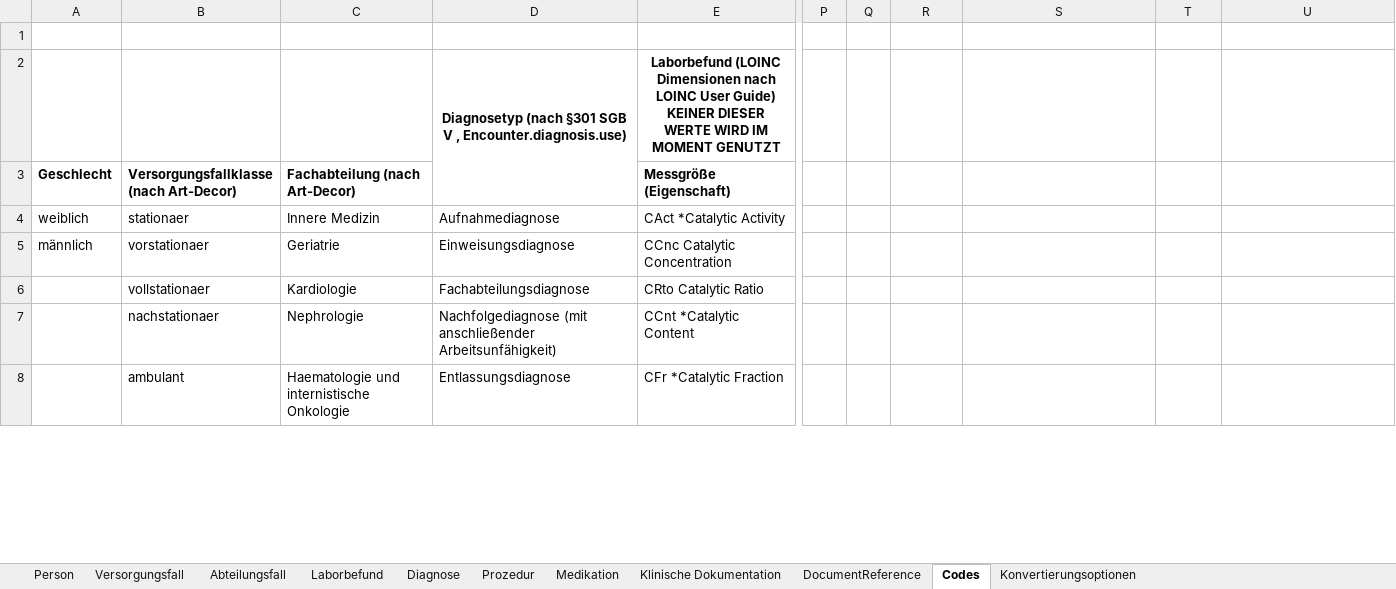
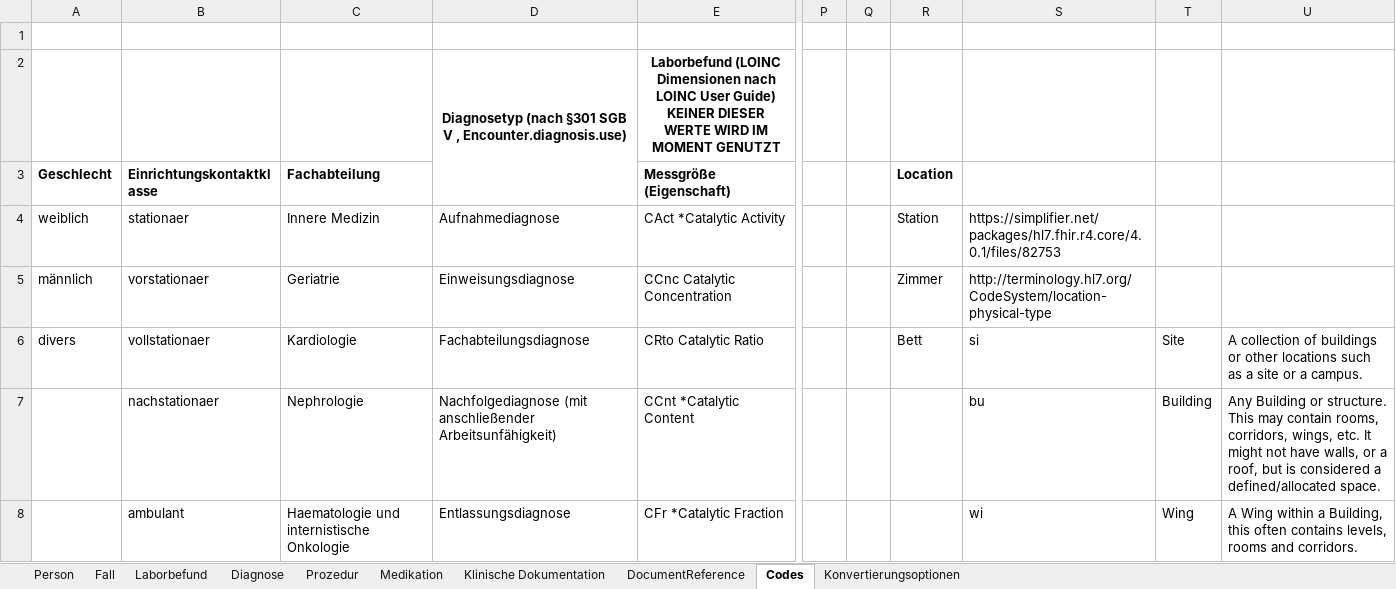
Before and after one commit to medizininformatik-initiative/excel2fhir, an Excel workbook: src/main/resources/excel/FHIR_Testdatengenerator_Vorlage.xlsx, sheet Codes, drawn as a sheet; only a part is shown, gaps mark what is left out; values as stored, in another font and other column widths than the file's, no borders; the diff covers the shown part only; the diff names each change by its address in the sheet, - before the commit and + after, or states it on an @@ line.

Commit message:
Prepare Encounter generation of all 3 levels
Now in the Excel workbook are all encounters defined on the same sheet named 'Fall' and there is only one EncounterConverter which should generate all of the 3 types of Encounters. The full generation of these encounters will follow in the next commits.

```diff
--- a/src/main/resources/excel/FHIR_Testdatengenerator_Vorlage.xlsx (sheet Codes)
+++ b/src/main/resources/excel/FHIR_Testdatengenerator_Vorlage.xlsx (sheet Codes)
-sheet tab: Versorgungsfall
-sheet tab: Abteilungsfall
+sheet tab: Fall
-B3: Versorgungsfallklasse (nach Art-Decor)
+B3: Einrichtungskontaktklasse
-C3: Fachabteilung (nach Art-Decor)
+C3: Fachabteilung
-R3: (empty)
+R3: Location
-R4 (Location): (empty)
+R4 (Location): Station
-S4: (empty)
+S4: https://simplifier.net/packages/hl7.fhir.r4.core/4.0.1/files/82753
-R5 (Location): (empty)
+R5 (Location): Zimmer
-S5: (empty)
+S5: http://terminology.hl7.org/CodeSystem/location-physical-type
-A6 (Geschlecht): (empty)
+A6 (Geschlecht): divers
-R6 (Location): (empty)
+R6 (Location): Bett
-S6: (empty)
+S6: si
-T6: (empty)
+T6: Site
-U6: (empty)
+U6: A collection of buildings or other locations such as a site or a campus.
-S7: (empty)
+S7: bu
-T7: (empty)
+T7: Building
-U7: (empty)
+U7: Any Building or structure. This may contain rooms, corridors, wings, etc. It might not have walls, or a roof, but is considered a defined/allocated space.
-S8: (empty)
+S8: wi
-T8: (empty)
+T8: Wing
-U8: (empty)
+U8: A Wing within a Building, this often contains levels, rooms and corridors.
```
Also changed, not shown: 33 edited cells elsewhere in this sheet, sheet Person, sheet Laborbefund, sheet DocumentReference, sheet Prozedur, sheet Klinische Dokumentation, sheet Diagnose, 1 more sheet, 10 other files.
